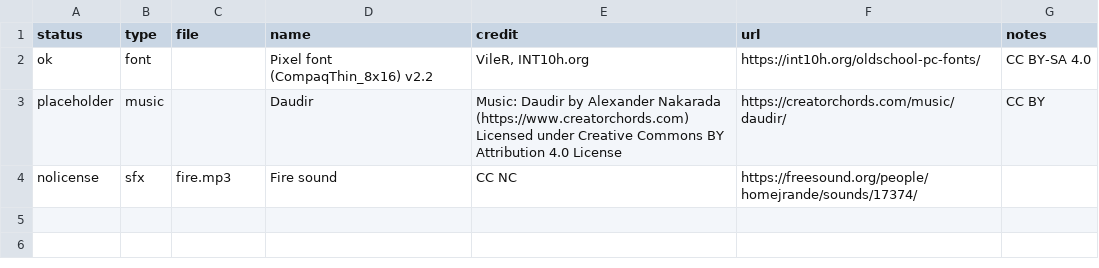
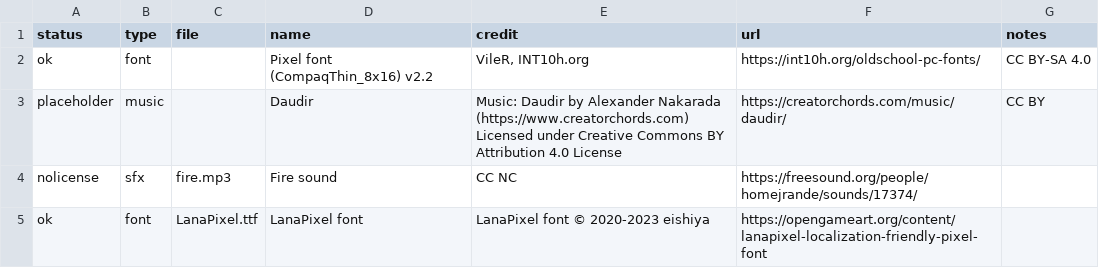
Before and after one commit to jordwest/prism, a CSV file: docs/credits.csv, drawn as a sheet; the diff names each change by its address in the sheet, - before the commit and + after, or states it on an @@ line.

```diff
--- a/docs/credits.csv
+++ b/docs/credits.csv
+row 5: ok | font | LanaPixel.ttf | LanaPixel font | LanaPixel font © 2020-2023 eishiya | https://opengameart.org/content/lanapixel-localization-friendly-pixel-font
```
Also changed, not shown: docs/todo.csv, 23 other files.
